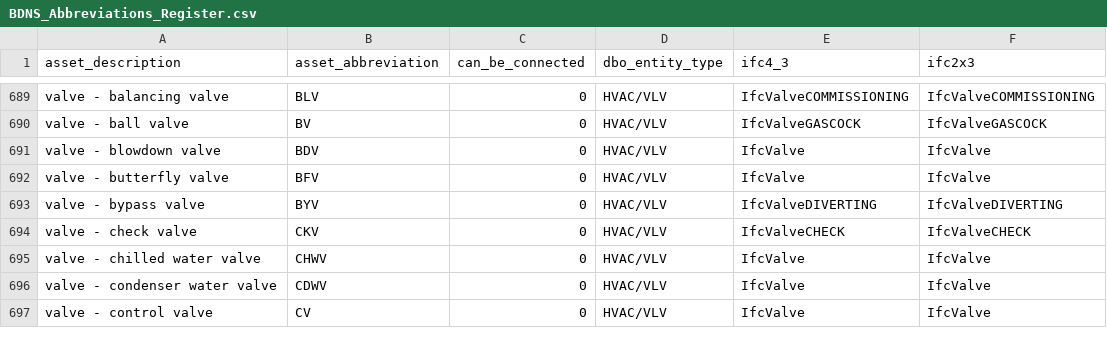
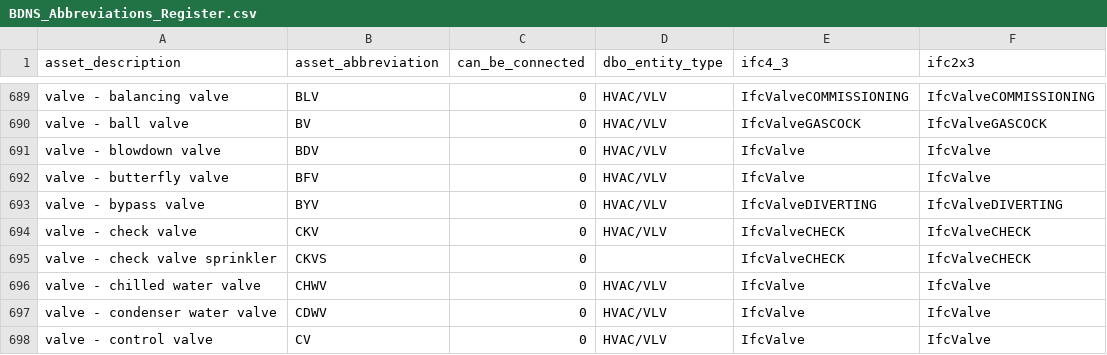
Before and after one commit to theodi/BDNS, a CSV file: BDNS_Abbreviations_Register.csv, drawn as a sheet; only a part is shown, gaps mark what is left out.

Commit message:
Update BDNS_Abbreviations_Register.csv

```diff
--- a/BDNS_Abbreviations_Register.csv
+++ b/BDNS_Abbreviations_Register.csv
@@ -694,2 +694,3 @@ valve - bypass valve,BYV,0,HVAC/VLV,IfcValveDIVERTING,IfcValveDIVERTING
 valve - check valve,CKV,0,HVAC/VLV,IfcValveCHECK,IfcValveCHECK
+valve - check valve sprinkler,CKVS,0,,IfcValveCHECK,IfcValveCHECK
 valve - chilled water valve,CHWV,0,HVAC/VLV,IfcValve,IfcValve
```
